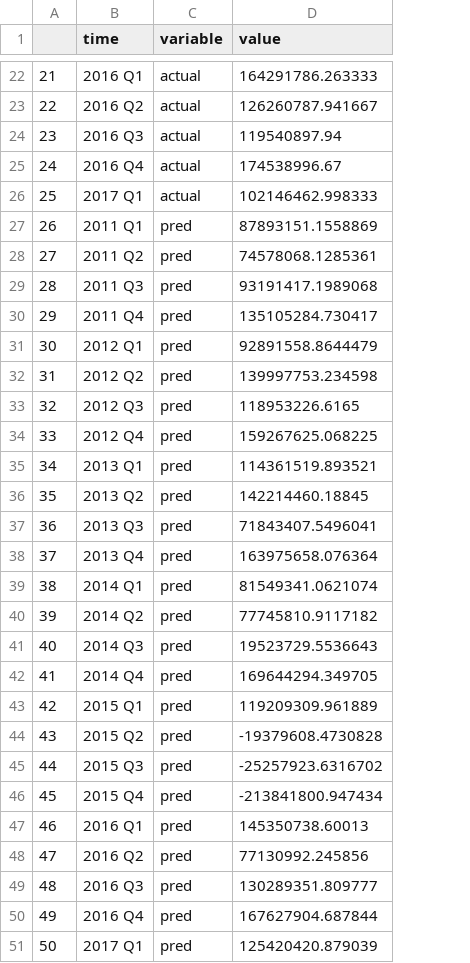
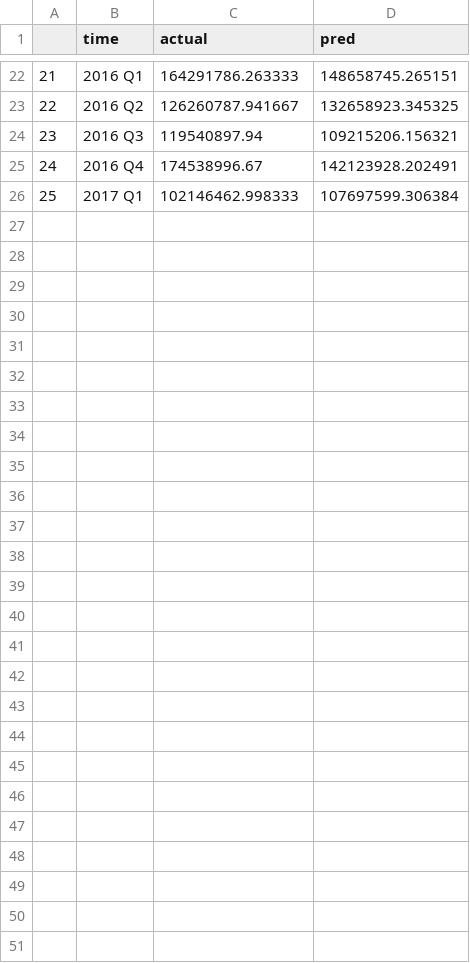
Before and after one commit to DanieljcFan/genial-flow-model, a CSV file: 彩电/彩电行业净利润.csv, drawn as a sheet; only a part is shown, gaps mark what is left out; removed rows and columns are numbered as before the commit, all else as after; the diff names each change by its address in the sheet, - before the commit and + after, or states it on an @@ line.

```diff
--- a/彩电/彩电行业净利润.csv
+++ b/彩电/彩电行业净利润.csv
-column C (variable), rows 22-26: all actual
+column D (pred), rows 22-26: 148658745.265151 | 132658923.345325 | 109215206.156321 | 142123928.202491 | 107697599.306384
-C1: value
+C1: actual
-row 27: 26 | 2011 Q1 | pred | 87893151.1558869
-row 28: 27 | 2011 Q2 | pred | 74578068.1285361
-row 29: 28 | 2011 Q3 | pred | 93191417.1989068
-row 30: 29 | 2011 Q4 | pred | 135105284.730417
-row 31: 30 | 2012 Q1 | pred | 92891558.8644479
-row 32: 31 | 2012 Q2 | pred | 139997753.234598
-row 33: 32 | 2012 Q3 | pred | 118953226.6165
-row 34: 33 | 2012 Q4 | pred | 159267625.068225
-row 35: 34 | 2013 Q1 | pred | 114361519.893521
-row 36: 35 | 2013 Q2 | pred | 142214460.18845
-row 37: 36 | 2013 Q3 | pred | 71843407.5496041
-row 38: 37 | 2013 Q4 | pred | 163975658.076364
-row 39: 38 | 2014 Q1 | pred | 81549341.0621074
-row 40: 39 | 2014 Q2 | pred | 77745810.9117182
-row 41: 40 | 2014 Q3 | pred | 19523729.5536643
-row 42: 41 | 2014 Q4 | pred | 169644294.349705
-row 43: 42 | 2015 Q1 | pred | 119209309.961889
-row 44: 43 | 2015 Q2 | pred | -19379608.4730828
-row 45: 44 | 2015 Q3 | pred | -25257923.6316702
-row 46: 45 | 2015 Q4 | pred | -213841800.947434
-row 47: 46 | 2016 Q1 | pred | 145350738.60013
-row 48: 47 | 2016 Q2 | pred | 77130992.245856
-row 49: 48 | 2016 Q3 | pred | 130289351.809777
-row 50: 49 | 2016 Q4 | pred | 167627904.687844
-row 51: 50 | 2017 Q1 | pred | 125420420.879039
```
Also changed, not shown: 36 other files.
